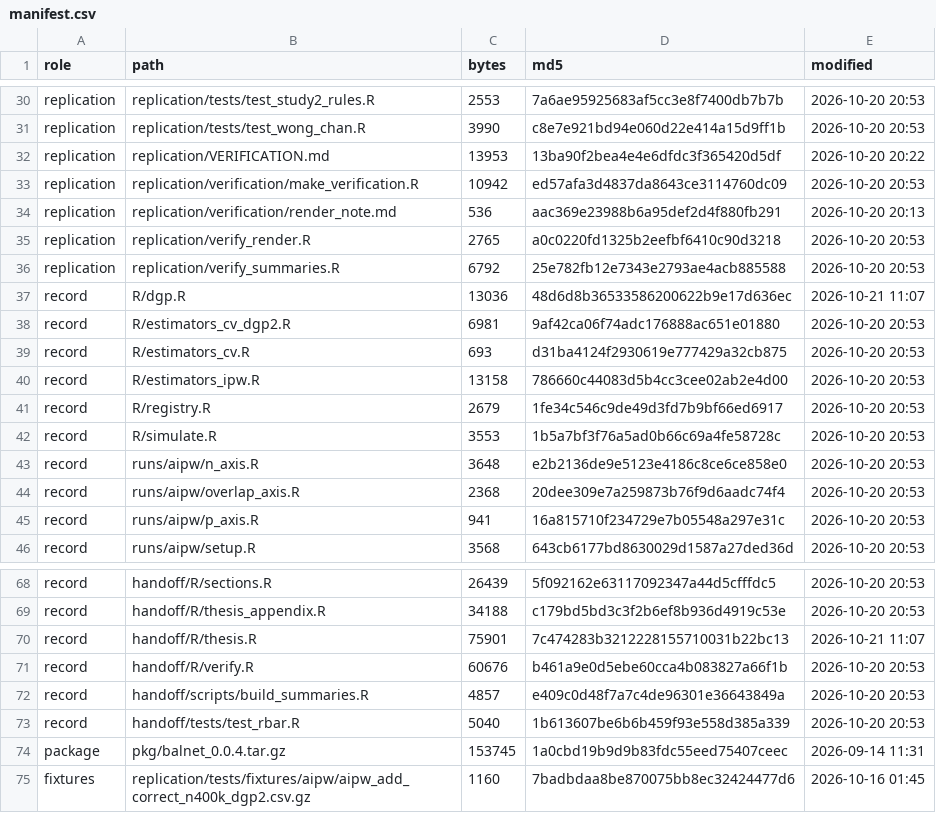
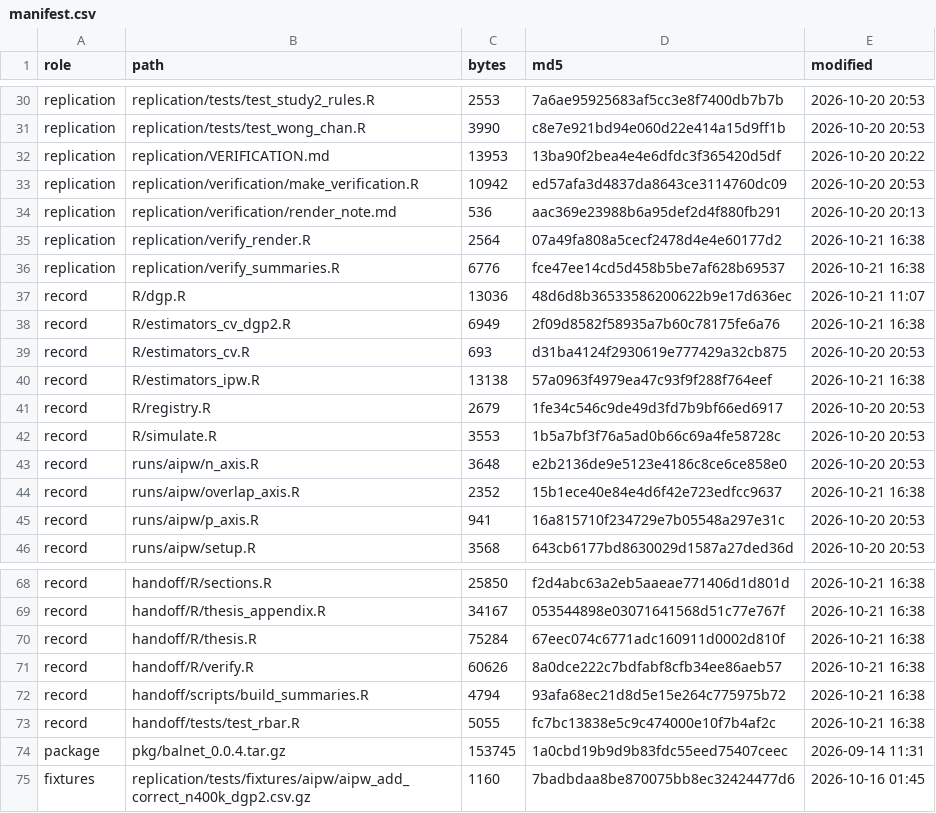
Before and after one commit to orsan1-debug/Masters_Thesis, a CSV file: replication/manifest.csv, drawn as a sheet; only a part is shown, gaps mark what is left out; the diff covers the shown part only.

```diff
--- a/replication/manifest.csv
+++ b/replication/manifest.csv
@@ -34,8 +34,8 @@
 "replication","replication/verification/render_note.md",536,"aac369e23988b6a95def2d4f880fb291","2026-10-20 20:13"
-"replication","replication/verify_render.R",2765,"a0c0220fd1325b2eefbf6410c90d3218","2026-10-20 20:53"
-"replication","replication/verify_summaries.R",6792,"25e782fb12e7343e2793ae4acb885588","2026-10-20 20:53"
+"replication","replication/verify_render.R",2564,"07a49fa808a5cecf2478d4e4e60177d2","2026-10-21 16:38"
+"replication","replication/verify_summaries.R",6776,"fce47ee14cd5d458b5be7af628b69537","2026-10-21 16:38"
 "record","R/dgp.R",13036,"48d6d8b36533586200622b9e17d636ec","2026-10-21 11:07"
-"record","R/estimators_cv_dgp2.R",6981,"9af42ca06f74adc176888ac651e01880","2026-10-20 20:53"
+"record","R/estimators_cv_dgp2.R",6949,"2f09d8582f58935a7b60c78175fe6a76","2026-10-21 16:38"
 "record","R/estimators_cv.R",693,"d31ba4124f2930619e777429a32cb875","2026-10-20 20:53"
-"record","R/estimators_ipw.R",13158,"786660c44083d5b4cc3cee02ab2e4d00","2026-10-20 20:53"
+"record","R/estimators_ipw.R",13138,"57a0963f4979ea47c93f9f288f764eef","2026-10-21 16:38"
 "record","R/registry.R",2679,"1fe34c546c9de49d3fd7b9bf66ed6917","2026-10-20 20:53"
@@ -43,3 +43,3 @@
 "record","runs/aipw/n_axis.R",3648,"e2b2136de9e5123e4186c8ce6ce858e0","2026-10-20 20:53"
-"record","runs/aipw/overlap_axis.R",2368,"20dee309e7a259873b76f9d6aadc74f4","2026-10-20 20:53"
+"record","runs/aipw/overlap_axis.R",2352,"15b1ece40e84e4d6f42e723edfcc9637","2026-10-21 16:38"
 "record","runs/aipw/p_axis.R",941,"16a815710f234729e7b05548a297e31c","2026-10-20 20:53"
@@ -68,7 +68,7 @@
-"record","handoff/R/sections.R",26439,"5f092162e63117092347a44d5cfffdc5","2026-10-20 20:53"
-"record","handoff/R/thesis_appendix.R",34188,"c179bd5bd3c3f2b6ef8b936d4919c53e","2026-10-20 20:53"
-"record","handoff/R/thesis.R",75901,"7c474283b3212228155710031b22bc13","2026-10-21 11:07"
-"record","handoff/R/verify.R",60676,"b461a9e0d5ebe60cca4b083827a66f1b","2026-10-20 20:53"
-"record","handoff/scripts/build_summaries.R",4857,"e409c0d48f7a7c4de96301e36643849a","2026-10-20 20:53"
-"record","handoff/tests/test_rbar.R",5040,"1b613607be6b6b459f93e558d385a339","2026-10-20 20:53"
+"record","handoff/R/sections.R",25850,"f2d4abc63a2eb5aaeae771406d1d801d","2026-10-21 16:38"
+"record","handoff/R/thesis_appendix.R",34167,"053544898e03071641568d51c77e767f","2026-10-21 16:38"
+"record","handoff/R/thesis.R",75284,"67eec074c6771adc160911d0002d810f","2026-10-21 16:38"
+"record","handoff/R/verify.R",60626,"8a0dce222c7bdfabf8cfb34ee86aeb57","2026-10-21 16:38"
+"record","handoff/scripts/build_summaries.R",4794,"93afa68ec21d8d5e15e264c775975b72","2026-10-21 16:38"
+"record","handoff/tests/test_rbar.R",5055,"fc7bc13838e5c9c474000e10f7b4af2c","2026-10-21 16:38"
 "package","pkg/balnet_0.0.4.tar.gz",153745,"1a0cbd19b9d9b83fdc55eed75407ceec","2026-09-14 11:31"
```
Also changed, not shown: 60 edited cells elsewhere in this file, 37 other files.
